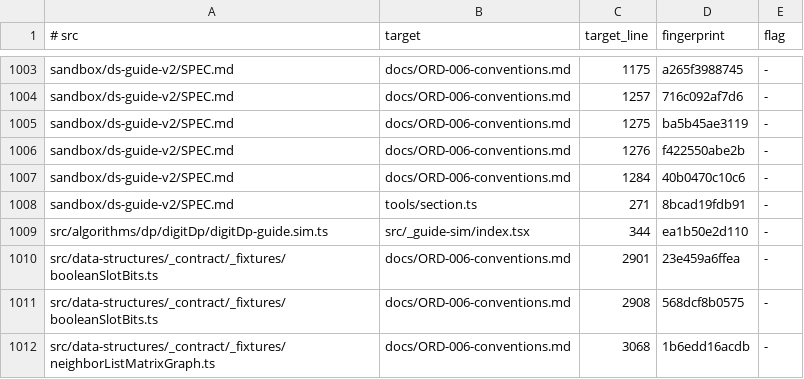
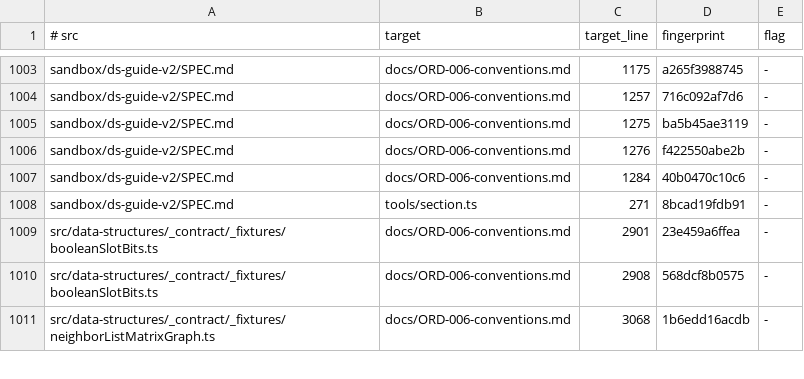
Before and after one commit to centurio1987/grow-up-programming, a TSV file: tools/_baseline/citations.tsv, drawn as a sheet; only a part is shown, gaps mark what is left out; the diff names each change by its address in the sheet, - before the commit and + after, or states it on an @@ line.

```diff
--- a/tools/_baseline/citations.tsv
+++ b/tools/_baseline/citations.tsv
-row 1009: src/algorithms/dp/digitDp/digitDp-guide.sim.ts | src/_guide-sim/index.tsx | 344 | ea1b50e2d110 | -
```
Also changed, not shown: 12 other files.
